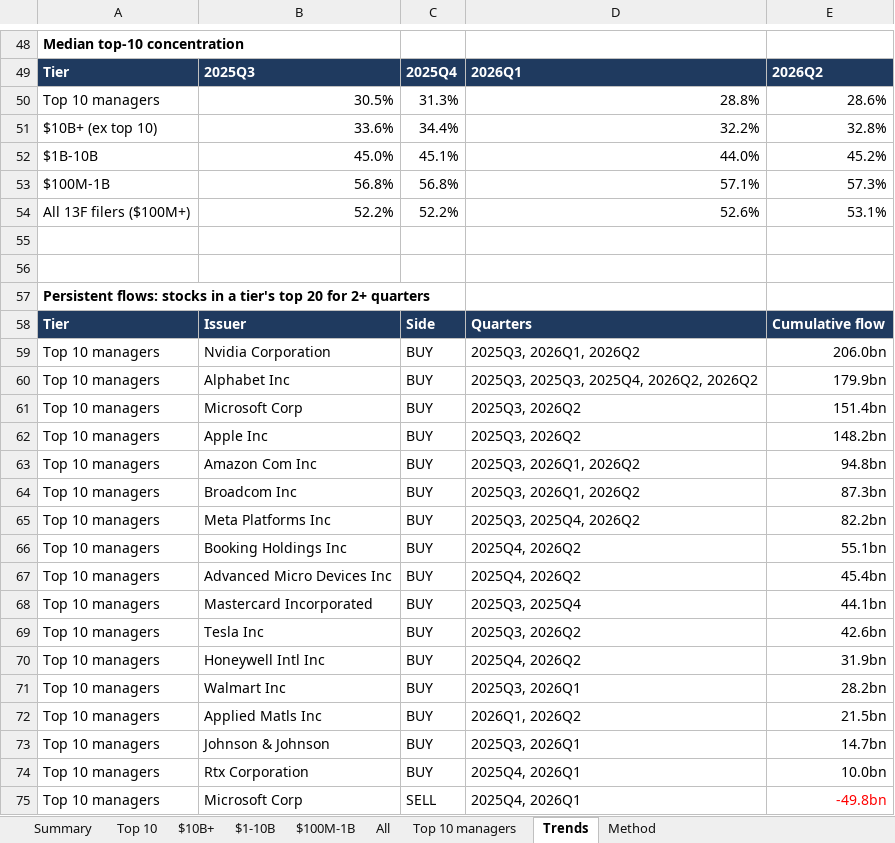
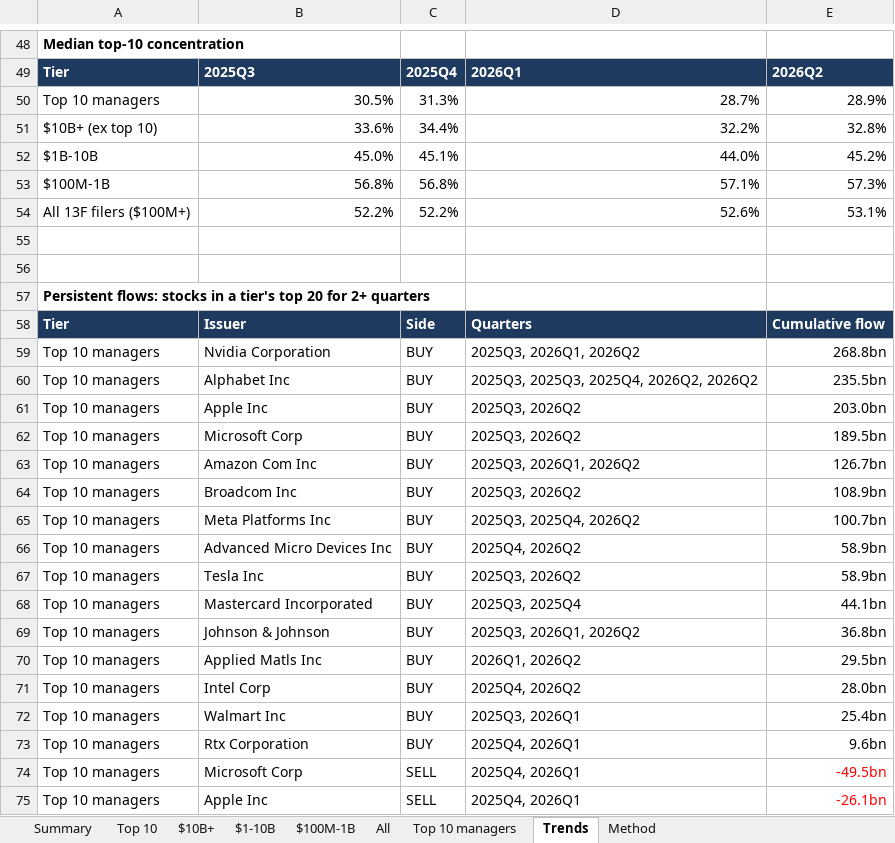
Before and after one commit to bhavgaurav16/13f-panel, an Excel workbook: data/dashboard/13F_flows_2026Q2.xlsx, sheet Trends, drawn as a sheet; only a part is shown, gaps mark what is left out; values as stored, in another font and other column widths than the file's, no borders; removed rows and columns are numbered as before the commit, all else as after; the diff covers the shown part only; the diff names each change by its address in the sheet, - before the commit and + after, or states it on an @@ line.

```diff
--- a/data/dashboard/13F_flows_2026Q2.xlsx (sheet Trends)
+++ b/data/dashboard/13F_flows_2026Q2.xlsx (sheet Trends)
-D50: 28.8%
+D50: 28.7%
-E50: 28.6%
+E50: 28.9%
-E59: 206.0bn
+E59: 268.8bn
-E60: 179.9bn
+E60: 235.5bn
-B61: Microsoft Corp
+B61: Apple Inc
-E61: 151.4bn
+E61: 203.0bn
-B62: Apple Inc
+B62: Microsoft Corp
-E62: 148.2bn
+E62: 189.5bn
-E63: 94.8bn
+E63: 126.7bn
-D64: 2025Q3, 2026Q1, 2026Q2
+D64: 2025Q3, 2026Q2
-E64: 87.3bn
+E64: 108.9bn
-E65: 82.2bn
+E65: 100.7bn
-B66: Booking Holdings Inc
+B66: Advanced Micro Devices Inc
-E66: 55.1bn
+E66: 58.9bn
-B67: Advanced Micro Devices Inc
+B67: Tesla Inc
-D67: 2025Q4, 2026Q2
+D67: 2025Q3, 2026Q2
-E67: 45.4bn
+E67: 58.9bn
-B69: Tesla Inc
+B69: Johnson & Johnson
-D69: 2025Q3, 2026Q2
+D69: 2025Q3, 2026Q1, 2026Q2
-E69: 42.6bn
+E69: 36.8bn
-B70: Honeywell Intl Inc
+B70: Applied Matls Inc
-D70: 2025Q4, 2026Q2
+D70: 2026Q1, 2026Q2
-E70: 31.9bn
+E70: 29.5bn
-B71: Walmart Inc
+B71: Intel Corp
-D71: 2025Q3, 2026Q1
+D71: 2025Q4, 2026Q2
-E71: 28.2bn
+E71: 28.0bn
-row 72: Top 10 managers | Applied Matls Inc | BUY | 2026Q1, 2026Q2 | 21.5bn
-B72: Johnson & Johnson
+B72: Walmart Inc
-E72: 14.7bn
+E72: 25.4bn
-E73: 10.0bn
+E73: 9.6bn
-E74: -49.8bn
+E74: -49.5bn
+row 75: Top 10 managers | Apple Inc | SELL | 2025Q4, 2026Q1 | -26.1bn
```
Also changed, not shown: 11 added rows, 10 removed rows, 93 edited cells and cell formats elsewhere in this sheet, sheet $10B+, sheet Top 10, sheet All, sheet $1-10B, sheet $100M-1B, sheet Summary, 1 more sheet, 1 other file.
